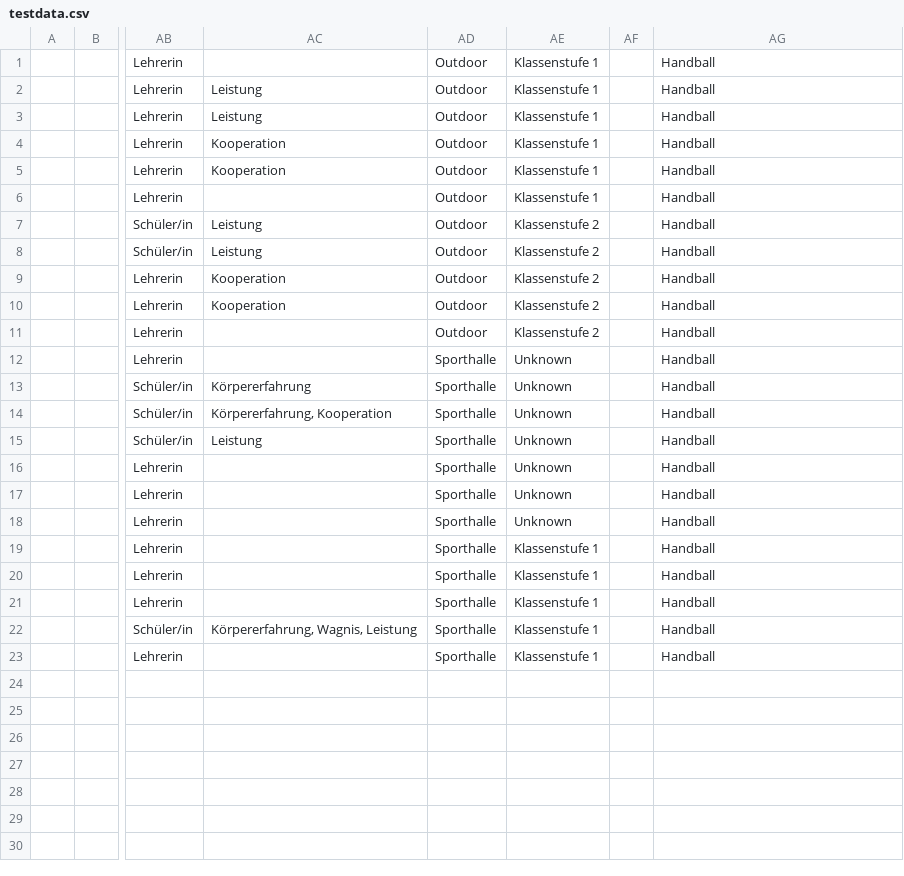
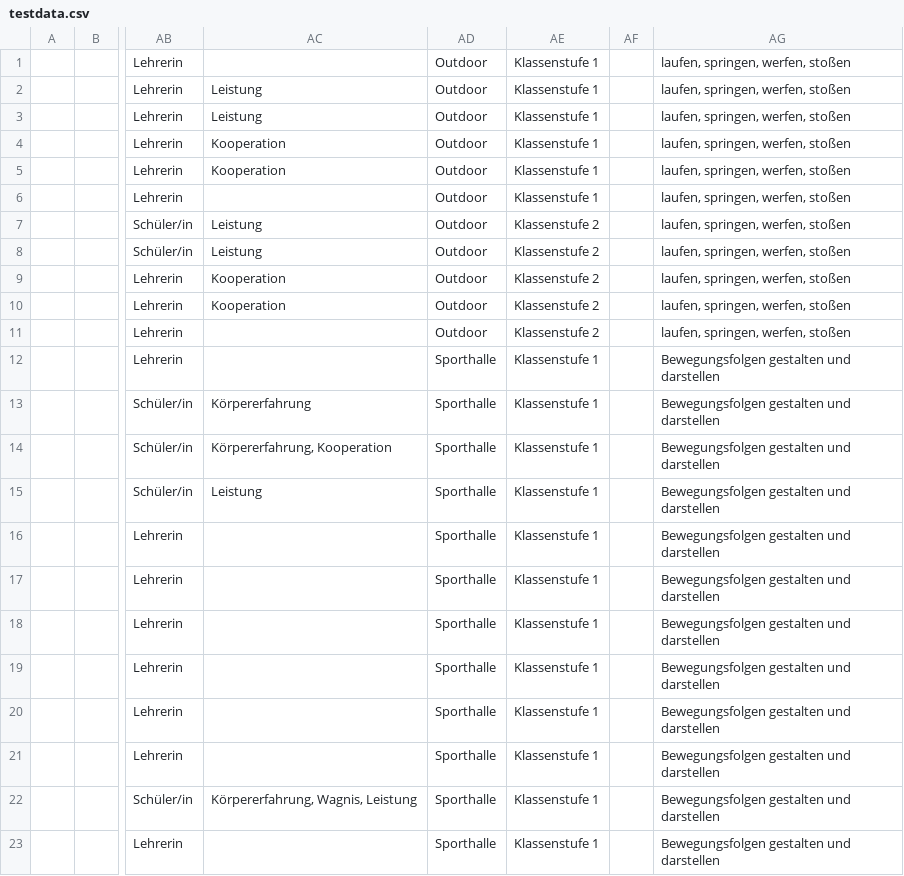
Before and after one commit to nise/mod-videodatabase, a CSV file: data/testdata.csv, drawn as a sheet; only a part is shown, gaps mark what is left out; the diff names each change by its address in the sheet, - before the commit and + after, or states it on an @@ line.

```diff
--- a/data/testdata.csv
+++ b/data/testdata.csv
-AG1:AG11: Handball
+AG1:AG11: laufen, springen, werfen, stoßen
-AE12:AE18: Unknown
+AE12:AE18: Klassenstufe 1
-AG12:AG23: Handball
+AG12:AG23: Bewegungsfolgen gestalten und darstellen
```
Also changed, not shown: 20 other files.
